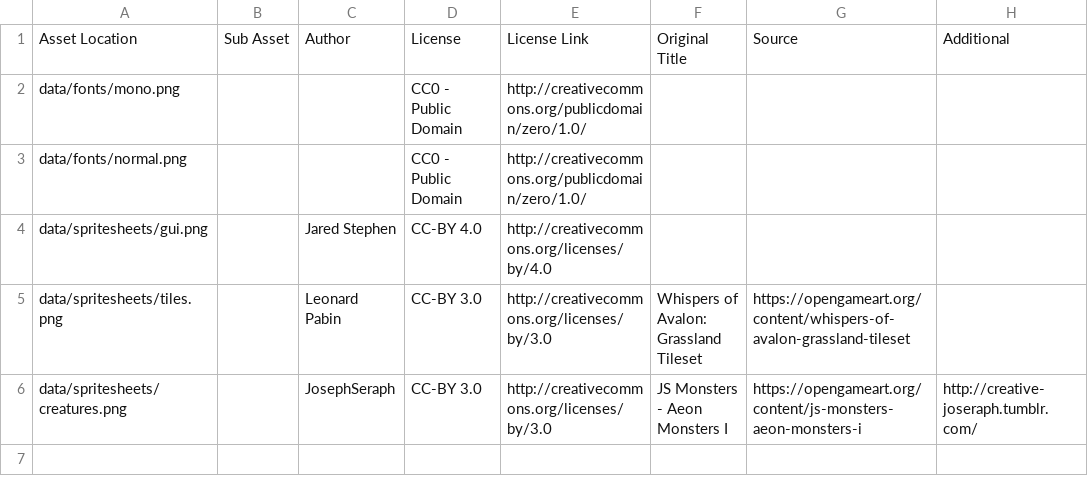
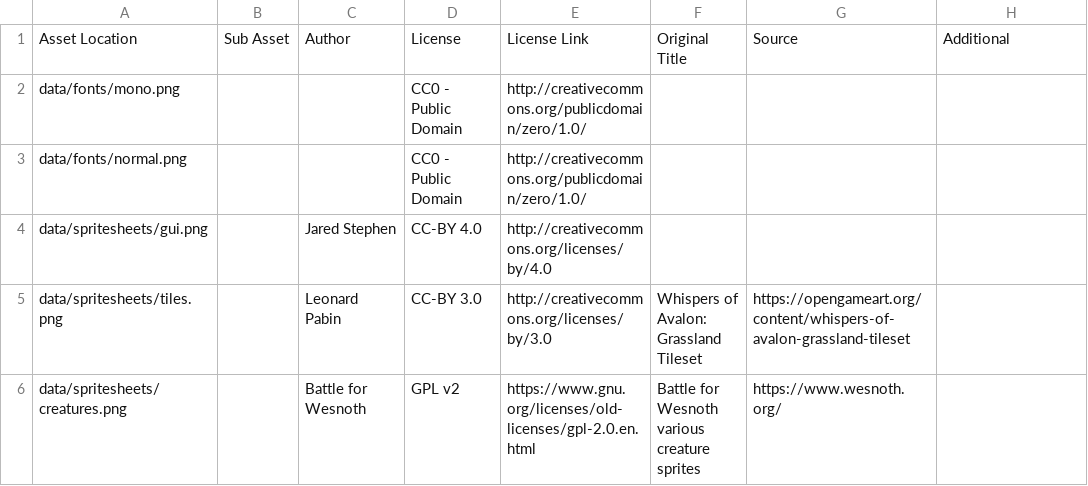
Before and after one commit to Grokmoo/sulis, a CSV file: docs/attribution.csv, drawn as a sheet.

Commit message:
creature images as layers WIP

```diff
--- a/docs/attribution.csv
+++ b/docs/attribution.csv
@@ -5,2 +5,2 @@ data/spritesheets/gui.png,,Jared Stephen,CC-BY 4.0,http://creativecommons.org/li
 data/spritesheets/tiles.png,,Leonard Pabin,CC-BY 3.0,http://creativecommons.org/licenses/by/3.0,Whispers of Avalon: Grassland Tileset,https://opengameart.org/content/whispers-of-avalon-grassland-tileset,
-data/spritesheets/creatures.png,,JosephSeraph,CC-BY 3.0,http://creativecommons.org/licenses/by/3.0,JS Monsters - Aeon Monsters I,https://opengameart.org/content/js-monsters-aeon-monsters-i,http://creative-joseraph.tumblr.com/
+data/spritesheets/creatures.png,,Battle for Wesnoth,GPL v2,https://www.gnu.org/licenses/old-licenses/gpl-2.0.en.html,Battle for Wesnoth various creature sprites,https://www.wesnoth.org/,
```
Also changed, not shown: 22 other files.
